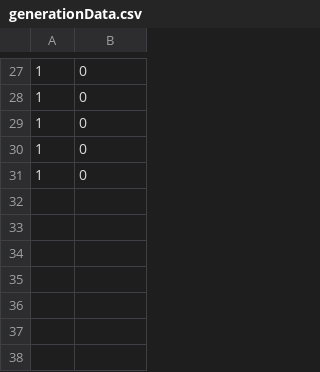
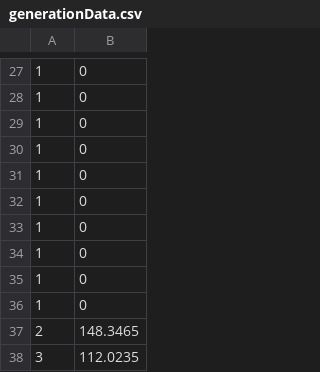
Before and after one commit to Uncleared/765-Group-Project, a CSV file: Assets/StreamingAssets/generationData.csv, drawn as a sheet; only a part is shown, gaps mark what is left out.

```diff
--- a/Assets/StreamingAssets/generationData.csv
+++ b/Assets/StreamingAssets/generationData.csv
@@ -31 +31,8 @@
 1,0
+1,0
+1,0
+1,0
+1,0
+1,0
+2,148.3465
+3,112.0235
```
Also changed, not shown: 4 other files.
